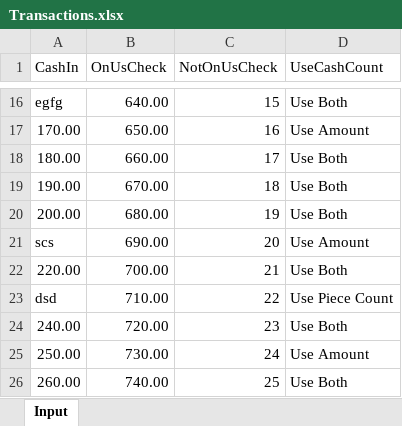
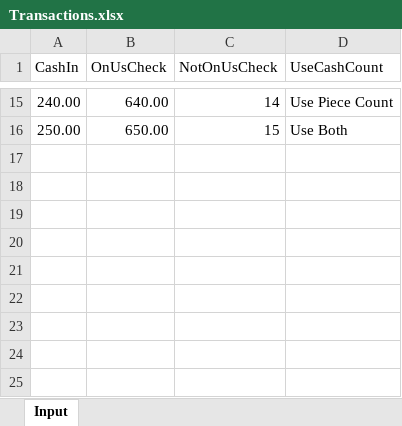
Before and after one commit to MehadiHasanIT/Automate_UIApplication, an Excel workbook: Data/Transactions.xlsx, sheet Input, drawn as a sheet; only a part is shown, gaps mark what is left out; values as stored, in another font and other column widths than the file's, no borders; removed rows and columns are numbered as before the commit, all else as after; the diff covers the shown part only; the diff names each change by its address in the sheet, - before the commit and + after, or states it on an @@ line.

```diff
--- a/Data/Transactions.xlsx (sheet Input)
+++ b/Data/Transactions.xlsx (sheet Input)
-A15 (CashIn): egfg
+A15 (CashIn): 240.00
-C15 (NotOnUsCheck): 15
+C15 (NotOnUsCheck): 14
-D15 (UseCashCount): Use Both
+D15 (UseCashCount): Use Piece Count
-A16 (CashIn): 170.00
+A16 (CashIn): 250.00
-C16 (NotOnUsCheck): 16
+C16 (NotOnUsCheck): 15
-D16 (UseCashCount): Use Amount
+D16 (UseCashCount): Use Both
-row 18: 180.00 | 660.00 | 17 | Use Both
-row 19: 190.00 | 670.00 | 18 | Use Both
-row 20: 200.00 | 680.00 | 19 | Use Both
-row 21: scs | 690.00 | 20 | Use Amount
-row 22: 220.00 | 700.00 | 21 | Use Both
-row 23: dsd | 710.00 | 22 | Use Piece Count
-row 24: 240.00 | 720.00 | 23 | Use Both
-row 25: 250.00 | 730.00 | 24 | Use Amount
-row 26: 260.00 | 740.00 | 25 | Use Both
```
Also changed, not shown: 1 removed row and 29 edited cells elsewhere in this sheet, 3 other files.
